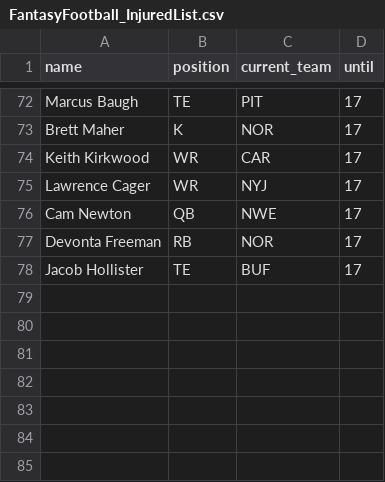
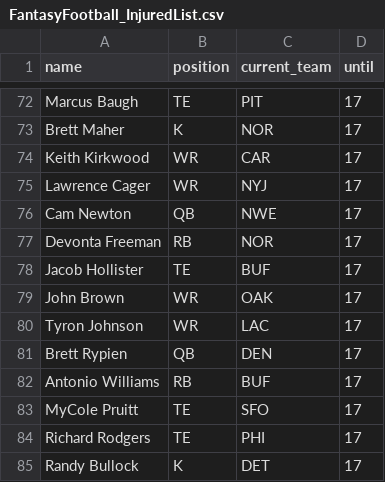
Before and after one commit to tefirman/FantasySports, a CSV file: FantasyFootball_InjuredList.csv, drawn as a sheet; only a part is shown, gaps mark what is left out.

Commit message:
Update FantasyFootball_InjuredList.csv

```diff
--- a/FantasyFootball_InjuredList.csv
+++ b/FantasyFootball_InjuredList.csv
@@ -78 +78,8 @@ Devonta Freeman,RB,NOR,17
 Jacob Hollister,TE,BUF,17
+John Brown,WR,OAK,17
+Tyron Johnson,WR,LAC,17
+Brett Rypien,QB,DEN,17
+Antonio Williams,RB,BUF,17
+MyCole Pruitt,TE,SFO,17
+Richard Rodgers,TE,PHI,17
+Randy Bullock,K,DET,17
```
